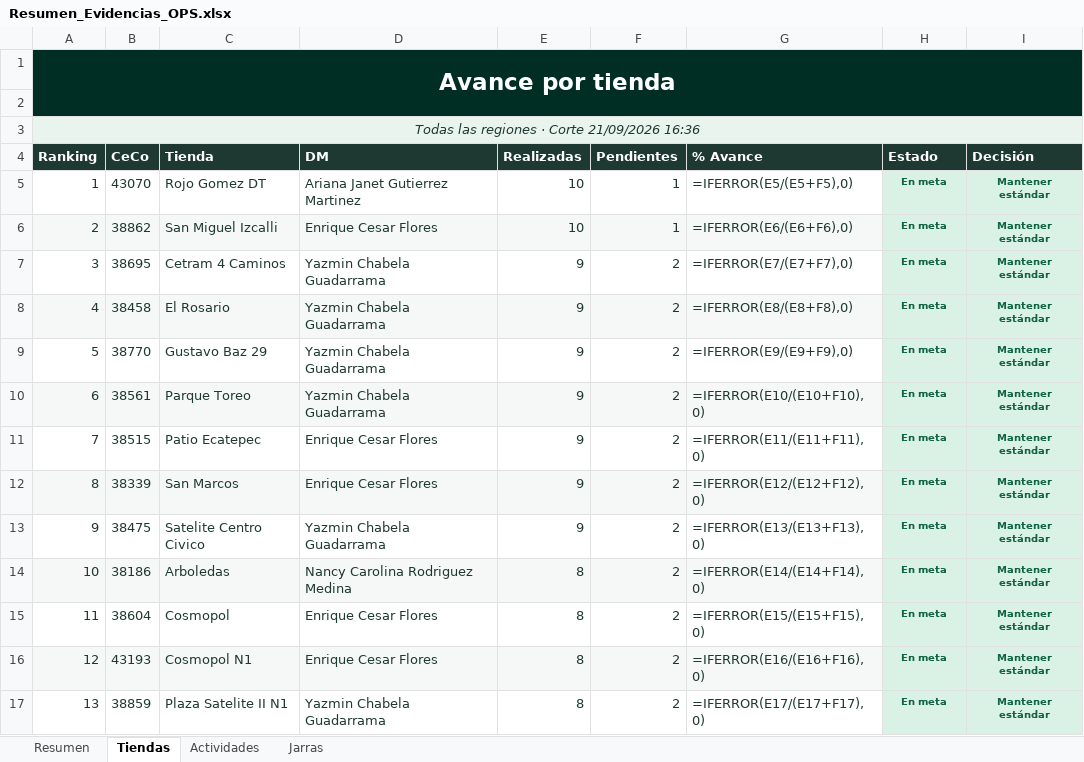
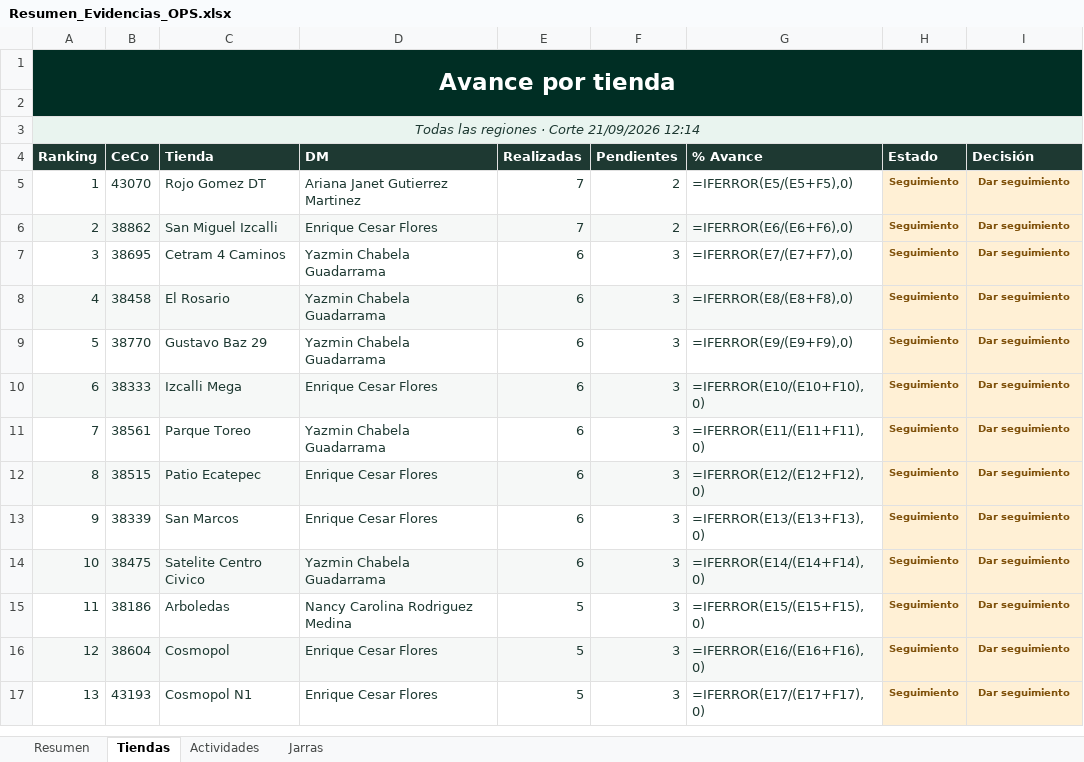
Before and after one commit to sbx-mex/Sistemas_Evidencias_Ops, an Excel workbook: exports/Resumen_Evidencias_OPS.xlsx, sheet Tiendas, drawn as a sheet; only a part is shown; values as stored, in another font and other column widths than the file's, no borders; formulas without a stored value are shown as written; conditional formats not drawn; the diff covers the shown part only; the diff names each change by its address in the sheet, - before the commit and + after, or states it on an @@ line.

```diff
--- a/exports/Resumen_Evidencias_OPS.xlsx (sheet Tiendas)
+++ b/exports/Resumen_Evidencias_OPS.xlsx (sheet Tiendas)
-A3 (Ranking): Todas las regiones · Corte 21/09/2026 16:36
+A3 (Ranking): Todas las regiones · Corte 21/09/2026 12:14
-E5:E6 (Realizadas): 10
+E5:E6 (Realizadas): 7
-F5:F6 (Pendientes): 1
+F5:F6 (Pendientes): 2
-H5:H17 (Estado): En meta
+H5:H17 (Estado): Seguimiento
@@ H5:I17 fill: #DAF1E6 → #FFF0D5, text colour: #116444 → #80520C @@
-I5:I17 (Decisión): Mantener estándar
+I5:I17 (Decisión): Dar seguimiento
-E7:E13 (Realizadas): 9
+E7:E13 (Realizadas): 6
-F7:F17 (Pendientes): 2
+F7:F17 (Pendientes): 3
-B10 (CeCo): 38561
+B10 (CeCo): 38333
-C10 (Tienda): Parque Toreo
+C10 (Tienda): Izcalli Mega
-D10 (DM): Yazmin Chabela Guadarrama
+D10 (DM): Enrique Cesar Flores
-B11 (CeCo): 38515
+B11 (CeCo): 38561
-C11 (Tienda): Patio Ecatepec
+C11 (Tienda): Parque Toreo
-D11 (DM): Enrique Cesar Flores
+D11 (DM): Yazmin Chabela Guadarrama
-B12 (CeCo): 38339
+B12 (CeCo): 38515
-C12 (Tienda): San Marcos
+C12 (Tienda): Patio Ecatepec
-B13 (CeCo): 38475
+B13 (CeCo): 38339
-C13 (Tienda): Satelite Centro Civico
+C13 (Tienda): San Marcos
-D13 (DM): Yazmin Chabela Guadarrama
+D13 (DM): Enrique Cesar Flores
-B14 (CeCo): 38186
+B14 (CeCo): 38475
-C14 (Tienda): Arboledas
+C14 (Tienda): Satelite Centro Civico
-D14 (DM): Nancy Carolina Rodriguez Medina
+D14 (DM): Yazmin Chabela Guadarrama
-E14 (Realizadas): 8
+E14 (Realizadas): 6
-B15 (CeCo): 38604
+B15 (CeCo): 38186
-C15 (Tienda): Cosmopol
+C15 (Tienda): Arboledas
-D15 (DM): Enrique Cesar Flores
+D15 (DM): Nancy Carolina Rodriguez Medina
-E15:E17 (Realizadas): 8
+E15:E17 (Realizadas): 5
-B16 (CeCo): 43193
+B16 (CeCo): 38604
-C16 (Tienda): Cosmopol N1
+C16 (Tienda): Cosmopol
-B17 (CeCo): 38859
+B17 (CeCo): 43193
-C17 (Tienda): Plaza Satelite II N1
+C17 (Tienda): Cosmopol N1
-D17 (DM): Yazmin Chabela Guadarrama
+D17 (DM): Enrique Cesar Flores
```
Also changed, not shown: 1430 edited cells and cell formats elsewhere in this sheet, sheet Resumen, sheet Actividades, sheet Jarras, 17 other files.
